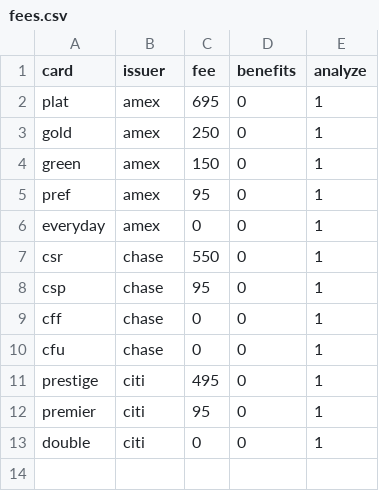
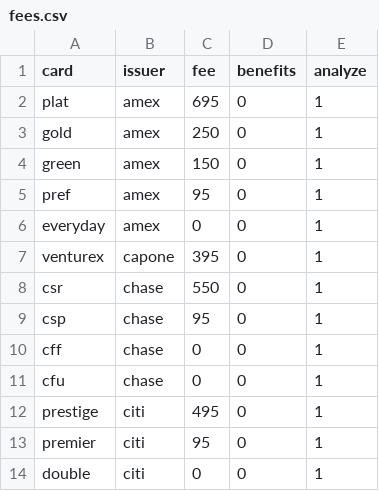
Before and after one commit to prakitmohal/points_calc, a CSV file: fees.csv, drawn as a sheet.

Commit message:
adding capital one venture x

```diff
--- a/fees.csv
+++ b/fees.csv
@@ -6,2 +6,3 @@ pref,amex,95,0,1
 everyday,amex,0,0,1
+venturex,capone,395,0,1
 csr,chase,550,0,1
```
Also changed, not shown: 1 other file.
